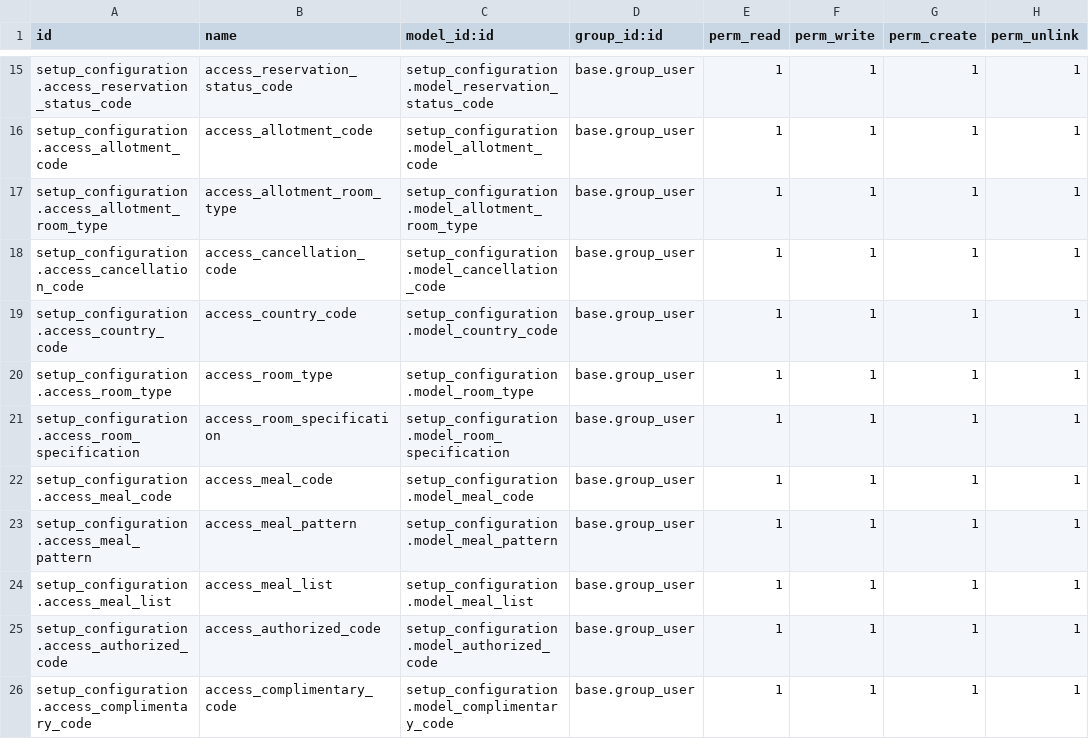
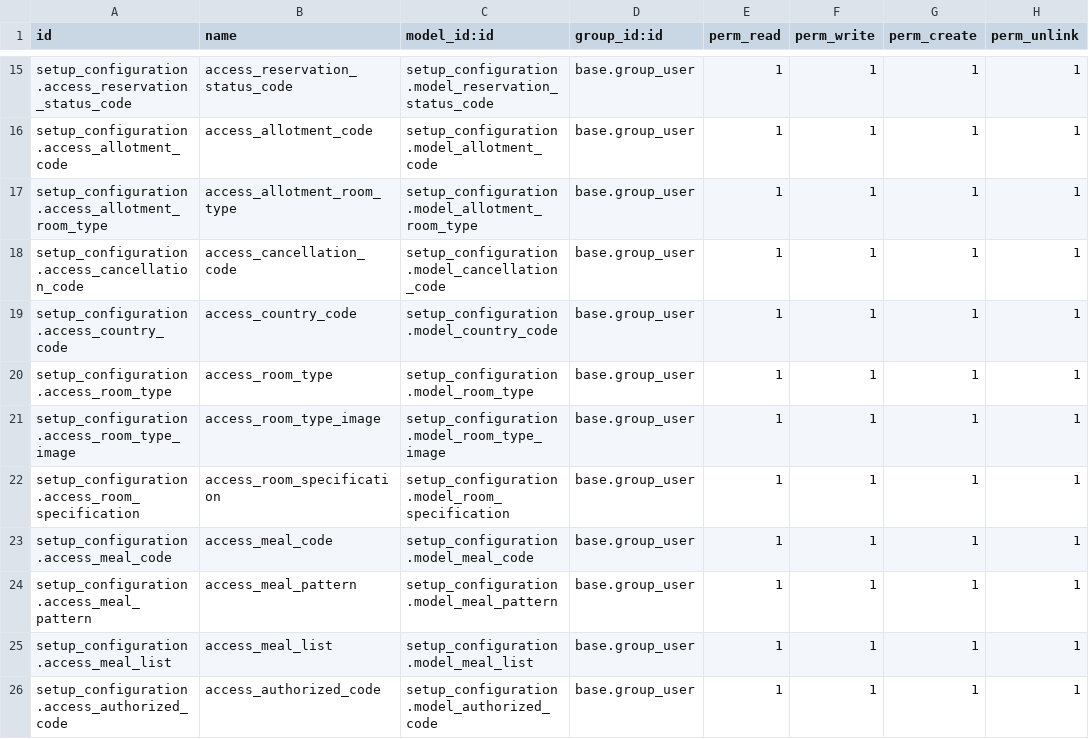
Before and after one commit to tazamunltd/hotel_accounts, a CSV file: custom_addons/setup_configuration/security/ir.model.access.csv, drawn as a sheet; only a part is shown, gaps mark what is left out; the shorter side is filled out with more unchanged rows; the diff names each change by its address in the sheet, - before the commit and + after, or states it on an @@ line.

```diff
--- a/custom_addons/setup_configuration/security/ir.model.access.csv
+++ b/custom_addons/setup_configuration/security/ir.model.access.csv
+row 21: setup_configuration.access_room_type_image | access_room_type_image | setup_configuration.model_room_type_image | base.group_user | 1 | 1 | 1 | 1
```
Also changed, not shown: 58 other files.
